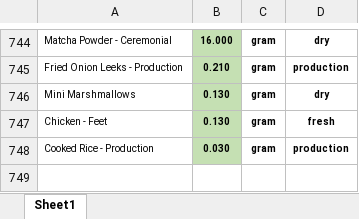
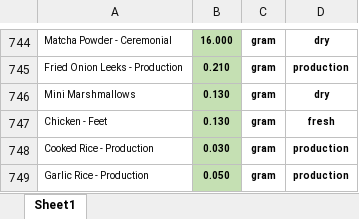
Before and after one commit to markdanielcruz/recipe-app, an Excel workbook: costs.xlsx, sheet Sheet1, drawn as a sheet; only a part is shown, gaps mark what is left out; values as stored, in another font and other column widths than the file's, no borders; the diff names each change by its address in the sheet, - before the commit and + after, or states it on an @@ line.

Commit message:
Add files via upload

```diff
--- a/costs.xlsx (sheet Sheet1)
+++ b/costs.xlsx (sheet Sheet1)
+row 749: Garlic Rice - Production | 0.050 | gram | production
```
